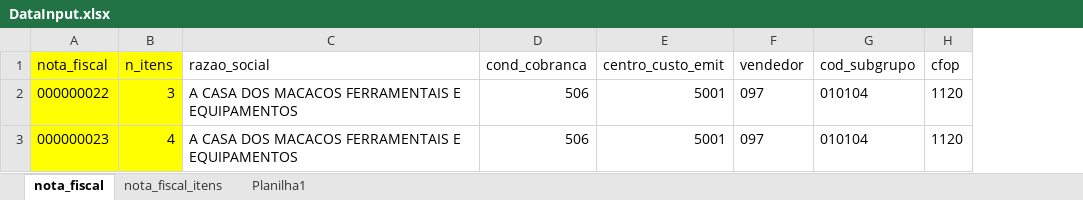
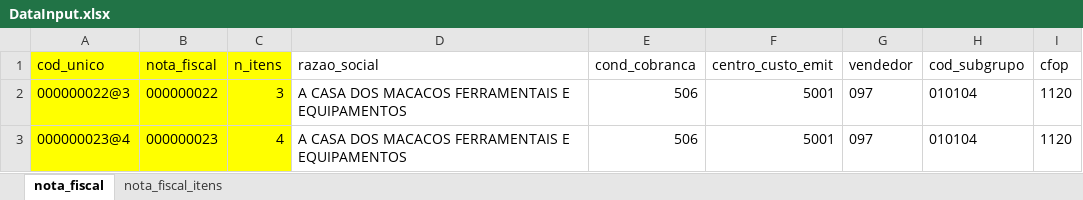
Before and after one commit to Nicolaskn95/myRobot, an Excel workbook: DataInput.xlsx, sheet nota_fiscal, drawn as a sheet; values as stored, in another font and other column widths than the file's, no borders; the diff names each change by its address in the sheet, - before the commit and + after, or states it on an @@ line.

```diff
--- a/DataInput.xlsx (sheet nota_fiscal)
+++ b/DataInput.xlsx (sheet nota_fiscal)
-sheet tab: Planilha1
+column A (cod_unico), rows 2-3: 000000022@3 | 000000023@4
```
Also changed, not shown: sheet nota_fiscal_itens, 1 other file.
